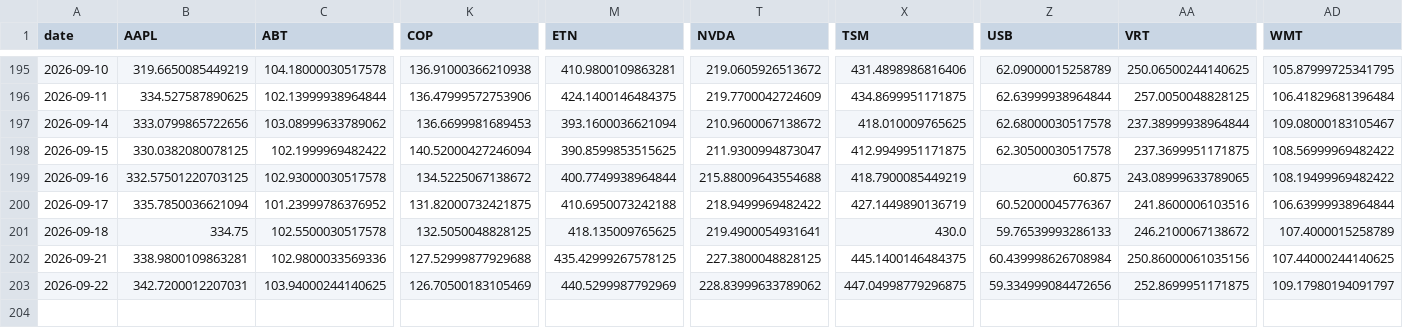
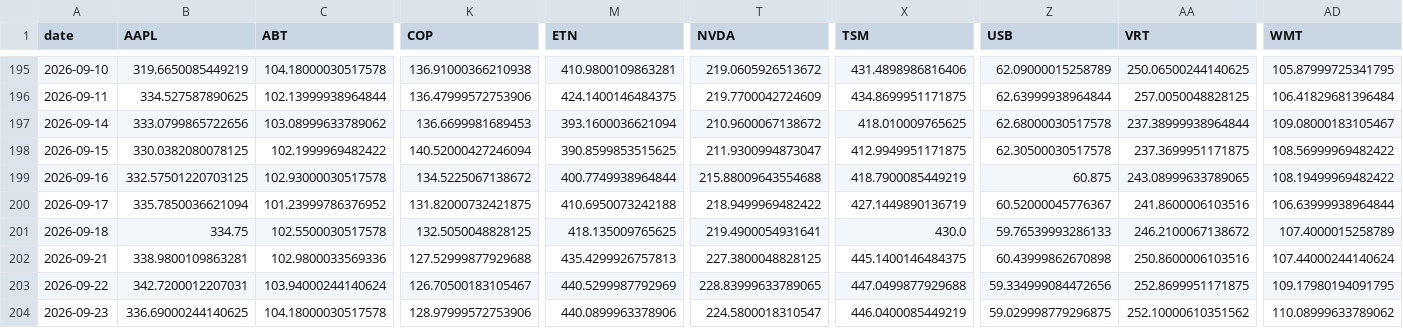
Before and after one commit to icburg27/vitals-machine, a CSV file: data/panel.csv, drawn as a sheet; only a part is shown, gaps mark what is left out; rows hold the shown columns only; the diff names each change by its address in the sheet, - before the commit and + after, or states it on an @@ line.

Commit message:
harvest 2026-09-23

```diff
--- a/data/panel.csv
+++ b/data/panel.csv
-M202 (ETN): 435.42999267578125
+M202 (ETN): 435.4299926757813
-Z202 (USB): 60.439998626708984
+Z202 (USB): 60.43999862670898
-AA202 (VRT): 250.86000061035156
+AA202 (VRT): 250.8600006103516
-AD202 (WMT): 107.44000244140625
+AD202 (WMT): 107.44000244140624
-C203 (ABT): 103.94000244140625
+C203 (ABT): 103.94000244140624
-K203 (COP): 126.70500183105469
+K203 (COP): 126.70500183105467
-T203 (NVDA): 228.83999633789062
+T203 (NVDA): 228.83999633789065
-X203 (TSM): 447.04998779296875
+X203 (TSM): 447.0499877929688
-AD203 (WMT): 109.17980194091797
+AD203 (WMT): 109.17980194091795
+row 204: 2026-09-23 | 336.69000244140625 | 104.18000030517578 | 128.97999572753906 | 440.0899963378906 | 224.5800018310547 | 446.0400085449219 | 59.029998779296875 | 252.10000610351562 | 110.08999633789062
```
